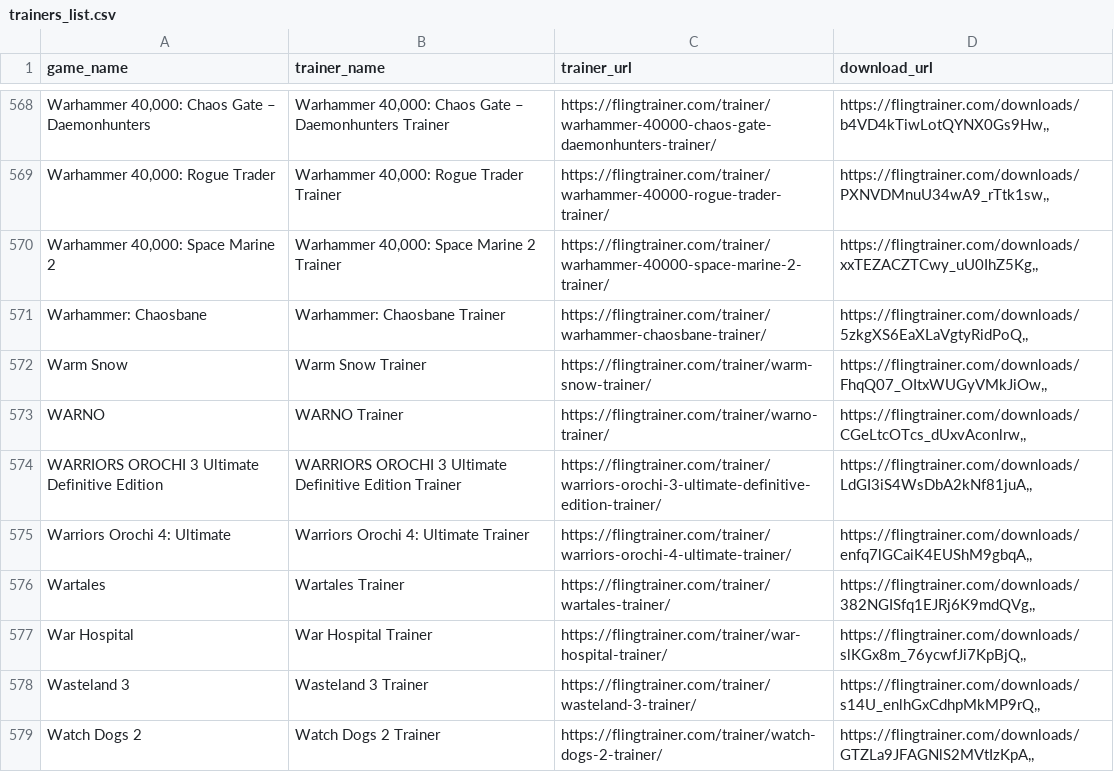
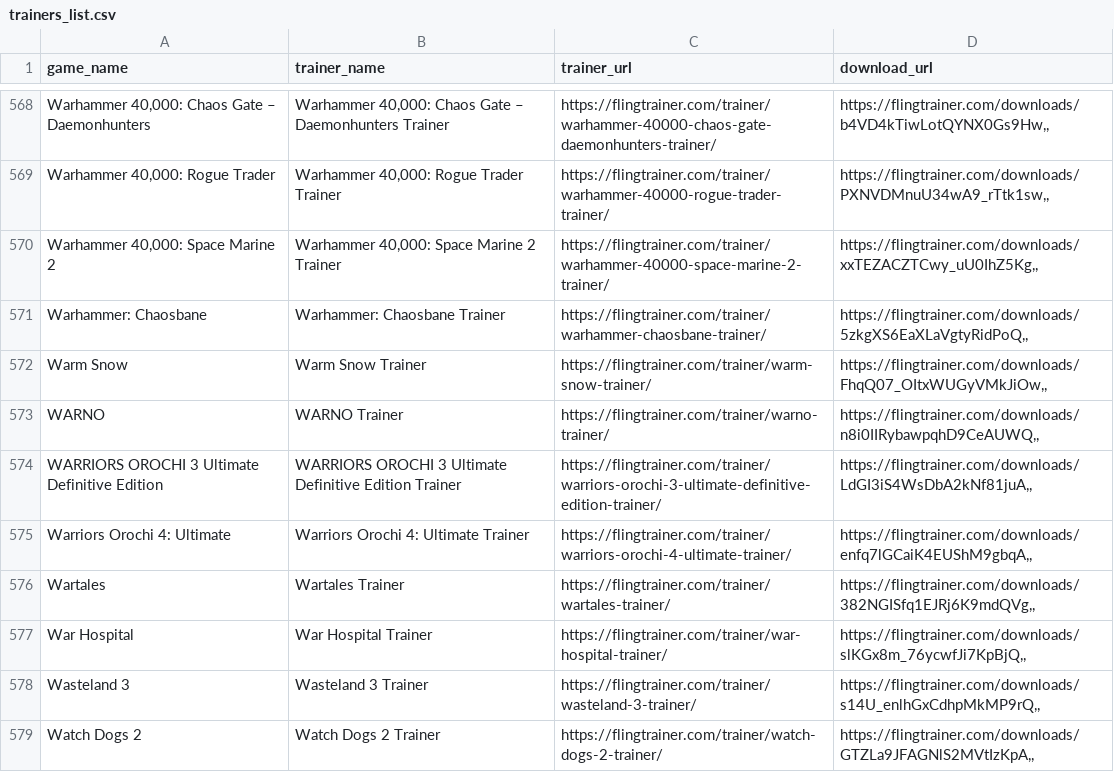
Before and after one commit to Karasukaigan/game-trainer-manager, a CSV file: app/resources/trainers_list.csv, drawn as a sheet; only a part is shown, gaps mark what is left out; the diff covers the shown part only.

```diff
--- a/app/resources/trainers_list.csv
+++ b/app/resources/trainers_list.csv
@@ -572,3 +572,3 @@ Warhammer: Chaosbane,Warhammer: Chaosbane Trainer,https://flingtrainer.com/train
 Warm Snow,Warm Snow Trainer,https://flingtrainer.com/trainer/warm-snow-trainer/,"https://flingtrainer.com/downloads/FhqQ07_OItxWUGyVMkJiOw,,"
-WARNO,WARNO Trainer,https://flingtrainer.com/trainer/warno-trainer/,"https://flingtrainer.com/downloads/CGeLtcOTcs_dUxvAconlrw,,"
+WARNO,WARNO Trainer,https://flingtrainer.com/trainer/warno-trainer/,"https://flingtrainer.com/downloads/n8i0IIRybawpqhD9CeAUWQ,,"
 WARRIORS OROCHI 3 Ultimate Definitive Edition,WARRIORS OROCHI 3 Ultimate Definitive Edition Trainer,https://flingtrainer.com/trainer/warriors-orochi-3-ultimate-definitive-edition-trainer/,"https://flingtrainer.com/downloads/LdGI3iS4WsDbA2kNf81juA,,"
```
Also changed, not shown: 5 edited cells elsewhere in this file.
